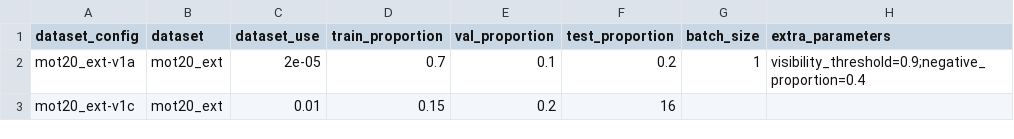
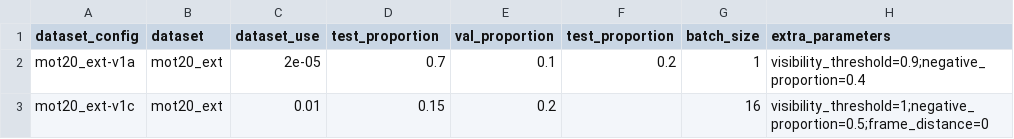
Before and after one commit to BlackKingWhitePawn/reidentification, a CSV file: results/configs.csv, drawn as a sheet.

```diff
--- a/results/configs.csv
+++ b/results/configs.csv
@@ -1,3 +1,3 @@
-dataset_config,dataset,dataset_use,train_proportion,val_proportion,test_proportion,batch_size,extra_parameters
+dataset_config,dataset,dataset_use,test_proportion,val_proportion,test_proportion,batch_size,extra_parameters
 mot20_ext-v1a,mot20_ext,2e-05,0.7,0.1,0.2,1,visibility_threshold=0.9;negative_proportion=0.4
-mot20_ext-v1c,mot20_ext,0.01,0.15,0.2,16
+mot20_ext-v1c,mot20_ext,0.01,0.15,0.2,,16,visibility_threshold=1;negative_proportion=0.5;frame_distance=0
```
Also changed, not shown: results/experiments.csv, 4 other files.
